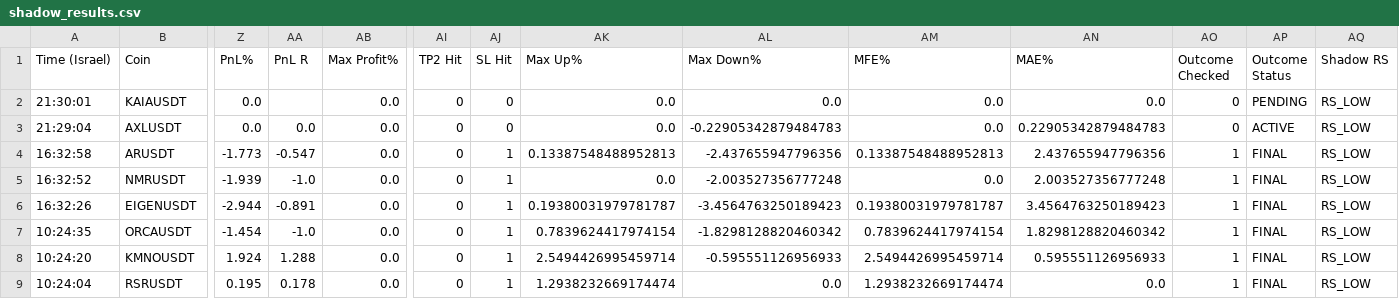
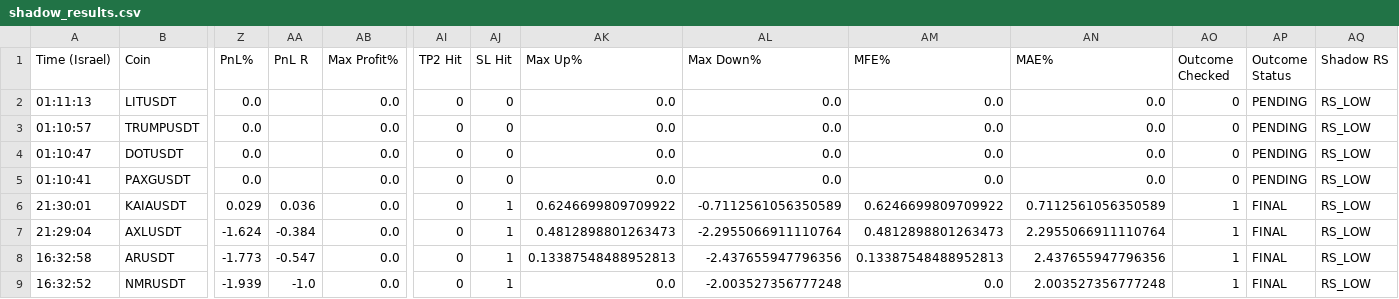
Before and after one commit to rank1984/crypto-bot, a CSV file: shadow_results.csv, drawn as a sheet; only a part is shown, gaps mark what is left out; the shorter side is filled out with more unchanged rows; addresses are those after the commit; rows hold the shown columns only; the diff names each change by its address in the sheet, - before the commit and + after, or states it on an @@ line.

```diff
--- a/shadow_results.csv
+++ b/shadow_results.csv
+row 2: 01:11:13 | LITUSDT | 0.0 |  | 0.0 | 0 | 0 | 0.0 | 0.0 | 0.0 | 0.0 | 0 | PENDING | RS_LOW
+row 3: 01:10:57 | TRUMPUSDT | 0.0 |  | 0.0 | 0 | 0 | 0.0 | 0.0 | 0.0 | 0.0 | 0 | PENDING | RS_LOW
+row 4: 01:10:47 | DOTUSDT | 0.0 |  | 0.0 | 0 | 0 | 0.0 | 0.0 | 0.0 | 0.0 | 0 | PENDING | RS_LOW
+row 5: 01:10:41 | PAXGUSDT | 0.0 |  | 0.0 | 0 | 0 | 0.0 | 0.0 | 0.0 | 0.0 | 0 | PENDING | RS_LOW
-Z6 (PnL%): 0.0
+Z6 (PnL%): 0.029
-AA6 (PnL R): (empty)
+AA6 (PnL R): 0.036
-AJ6:AJ7 (SL Hit): 0
+AJ6:AJ7 (SL Hit): 1
-AK6 (Max Up%): 0.0
+AK6 (Max Up%): 0.6246699809709922
-AL6 (Max Down%): 0.0
+AL6 (Max Down%): -0.7112561056350589
-AM6 (MFE%): 0.0
+AM6 (MFE%): 0.6246699809709922
-AN6 (MAE%): 0.0
+AN6 (MAE%): 0.7112561056350589
-AO6:AO7 (Outcome Checked): 0
+AO6:AO7 (Outcome Checked): 1
-AP6 (Outcome Status): PENDING
+AP6 (Outcome Status): FINAL
-Z7 (PnL%): 0.0
+Z7 (PnL%): -1.624
-AA7 (PnL R): 0.0
+AA7 (PnL R): -0.384
-AK7 (Max Up%): 0.0
+AK7 (Max Up%): 0.4812898801263473
-AL7 (Max Down%): -0.22905342879484783
+AL7 (Max Down%): -2.2955066911110764
-AM7 (MFE%): 0.0
+AM7 (MFE%): 0.4812898801263473
-AN7 (MAE%): 0.22905342879484783
+AN7 (MAE%): 2.2955066911110764
-AP7 (Outcome Status): ACTIVE
+AP7 (Outcome Status): FINAL
```
Also changed, not shown: data/learning_dataset.csv, 1 other file.
